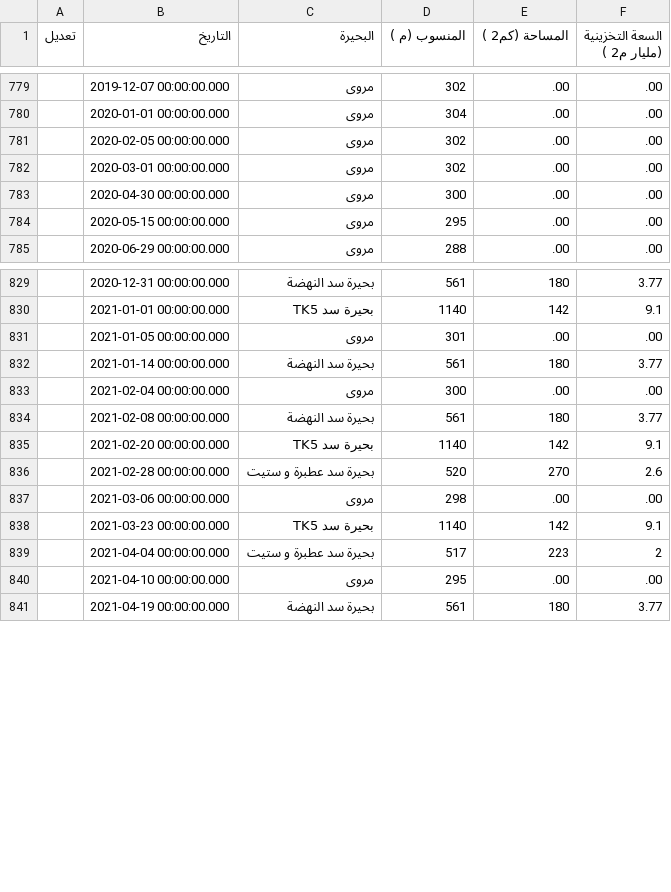
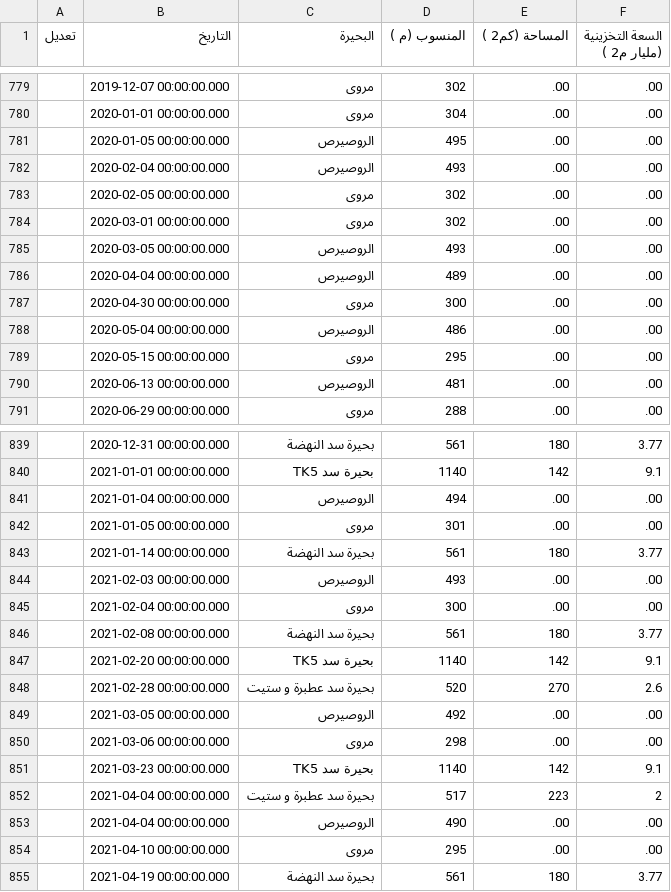
Before and after one commit to hosamn/NFC, a CSV file: data/Damlakes.csv, drawn as a sheet; only a part is shown, gaps mark what is left out; the diff covers the shown part only.

```diff
--- a/data/Damlakes.csv
+++ b/data/Damlakes.csv
@@ -780,6 +780,12 @@
 ,2020-01-01 00:00:00.000,مروى,304,.00,.00
+,2020-01-05 00:00:00.000,الروصيرص,495,.00,.00
+,2020-02-04 00:00:00.000,الروصيرص,493,.00,.00
 ,2020-02-05 00:00:00.000,مروى,302,.00,.00
 ,2020-03-01 00:00:00.000,مروى,302,.00,.00
+,2020-03-05 00:00:00.000,الروصيرص,493,.00,.00
+,2020-04-04 00:00:00.000,الروصيرص,489,.00,.00
 ,2020-04-30 00:00:00.000,مروى,300,.00,.00
+,2020-05-04 00:00:00.000,الروصيرص,486,.00,.00
 ,2020-05-15 00:00:00.000,مروى,295,.00,.00
+,2020-06-13 00:00:00.000,الروصيرص,481,.00,.00
 ,2020-06-29 00:00:00.000,مروى,288,.00,.00
@@ -830,4 +840,6 @@
 ,2021-01-01 00:00:00.000,بحيرة سد TK5,1140,142,9.1
+,2021-01-04 00:00:00.000,الروصيرص,494,.00,.00
 ,2021-01-05 00:00:00.000,مروى,301,.00,.00
 ,2021-01-14 00:00:00.000,بحيرة سد النهضة,561,180,3.77
+,2021-02-03 00:00:00.000,الروصيرص,493,.00,.00
 ,2021-02-04 00:00:00.000,مروى,300,.00,.00
@@ -836,2 +848,3 @@
 ,2021-02-28 00:00:00.000,بحيرة سد عطبرة و ستيت,520,270,2.6
+,2021-03-05 00:00:00.000,الروصيرص,492,.00,.00
 ,2021-03-06 00:00:00.000,مروى,298,.00,.00
@@ -839,2 +852,3 @@
 ,2021-04-04 00:00:00.000,بحيرة سد عطبرة و ستيت,517,223,2
+,2021-04-04 00:00:00.000,الروصيرص,490,.00,.00
 ,2021-04-10 00:00:00.000,مروى,295,.00,.00
```
Also changed, not shown: 6 added rows elsewhere in this file, data/hydroprd_L_tana.csv, data/hydroprd_L_victoria.csv, 21 other files.
